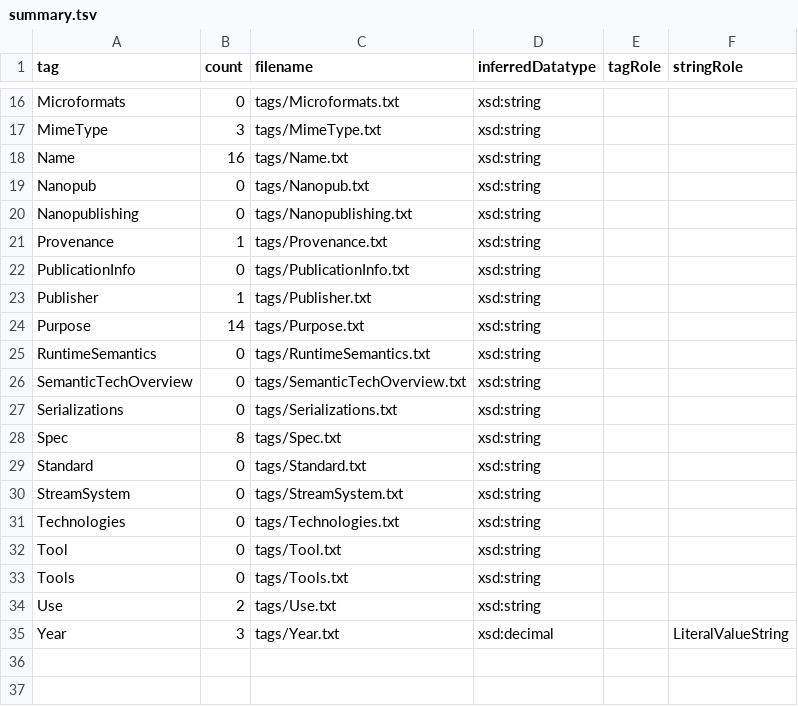
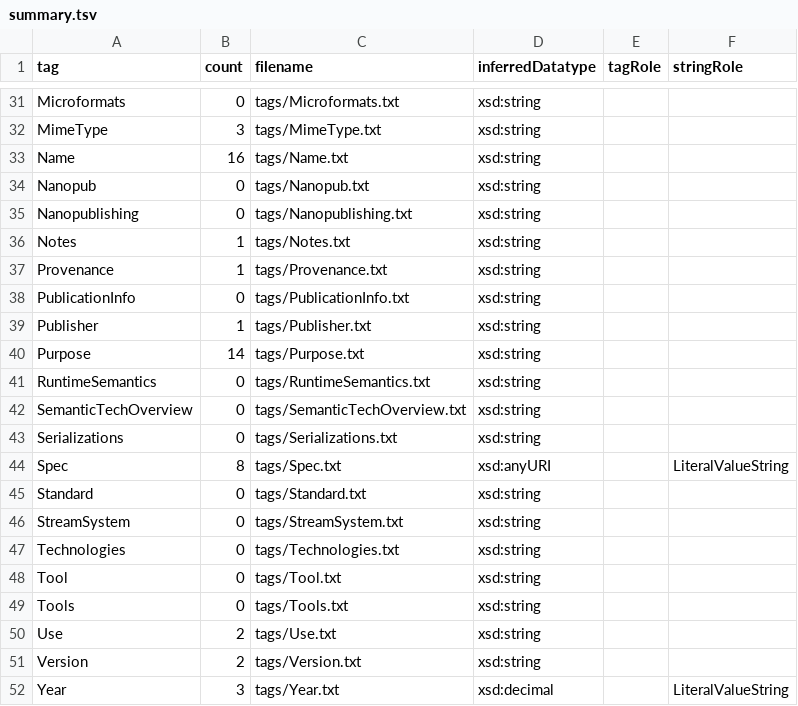
Before and after one commit to eristocrates/scalixer, a TSV file: tags/summary.tsv, drawn as a sheet; only a part is shown, gaps mark what is left out; the diff covers the shown part only.

Commit message:
Refactor documentation and tag definitions for enhanced clarity and structure
- Introduced comprehensive `TagRole` and `StringRole` documentation.
- Added new tags and updated existing tag files for better categorization.
- Enhanced `summary.tsv` to reflect new tag roles and inferred datatypes.
- Removed deprecated `Language.txt` and added `License.txt`.
- Created `unaryRoles.md` to outline the semantic promotion model.

```diff
--- a/tags/summary.tsv
+++ b/tags/summary.tsv
@@ -20,2 +35,3 @@ Nanopub	0	tags/Nanopub.txt	xsd:string
 Nanopublishing	0	tags/Nanopublishing.txt	xsd:string		
+Notes	1	tags/Notes.txt	xsd:string		
 Provenance	1	tags/Provenance.txt	xsd:string		
@@ -27,3 +43,3 @@ SemanticTechOverview	0	tags/SemanticTechOverview.txt	xsd:string
 Serializations	0	tags/Serializations.txt	xsd:string		
-Spec	8	tags/Spec.txt	xsd:string		
+Spec	8	tags/Spec.txt	xsd:anyURI		LiteralValueString
 Standard	0	tags/Standard.txt	xsd:string		
@@ -34,2 +50,3 @@ Tools	0	tags/Tools.txt	xsd:string
 Use	2	tags/Use.txt	xsd:string		
+Version	2	tags/Version.txt	xsd:string		
 Year	3	tags/Year.txt	xsd:decimal		LiteralValueString
```
Also changed, not shown: 16 added rows, 1 removed row and 17 edited cells elsewhere in this file, 26 other files.
